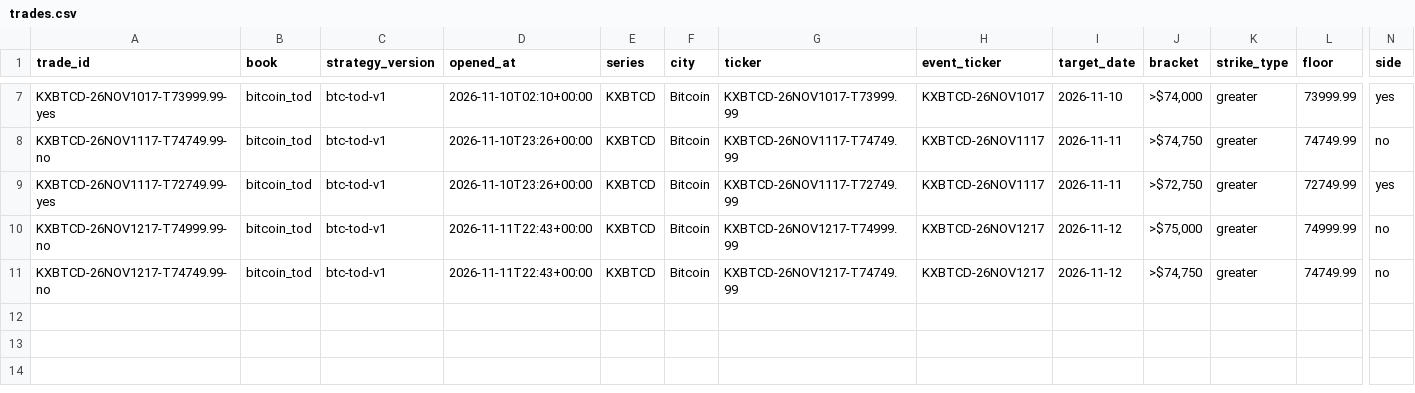
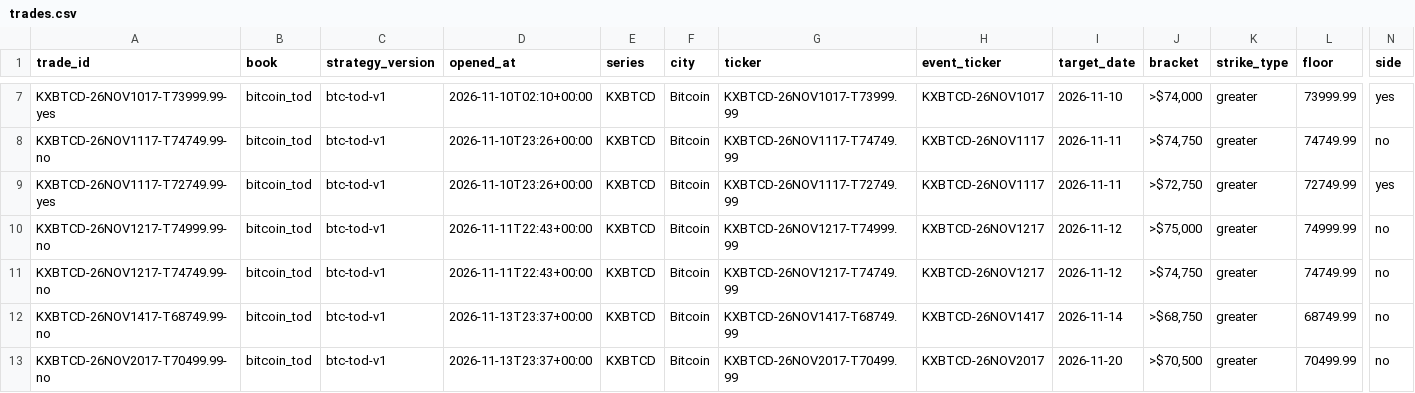
Before and after one commit to lazyloris/kalshi-analyzer, a CSV file: data/bitcoin_tod/trades.csv, drawn as a sheet; only a part is shown, gaps mark what is left out; rows hold the shown columns only; the diff covers the shown part only; the diff names each change by its address in the sheet, - before the commit and + after, or states it on an @@ line.

```diff
--- a/data/bitcoin_tod/trades.csv
+++ b/data/bitcoin_tod/trades.csv
+row 12: KXBTCD-26NOV1417-T68749.99-no | bitcoin_tod | btc-tod-v1 | 2026-11-13T23:37+00:00 | KXBTCD | Bitcoin | KXBTCD-26NOV1417-T68749.99 | KXBTCD-26NOV1417 | 2026-11-14 | >$68,750 | greater | 68749.99 | no
+row 13: KXBTCD-26NOV2017-T70499.99-no | bitcoin_tod | btc-tod-v1 | 2026-11-13T23:37+00:00 | KXBTCD | Bitcoin | KXBTCD-26NOV2017-T70499.99 | KXBTCD-26NOV2017 | 2026-11-20 | >$70,500 | greater | 70499.99 | no
```
Also changed, not shown: 2 added rows and 26 edited cells elsewhere in this file, data/bitcoin/trades.csv, data/ethereum/trades.csv, 48 other files.
